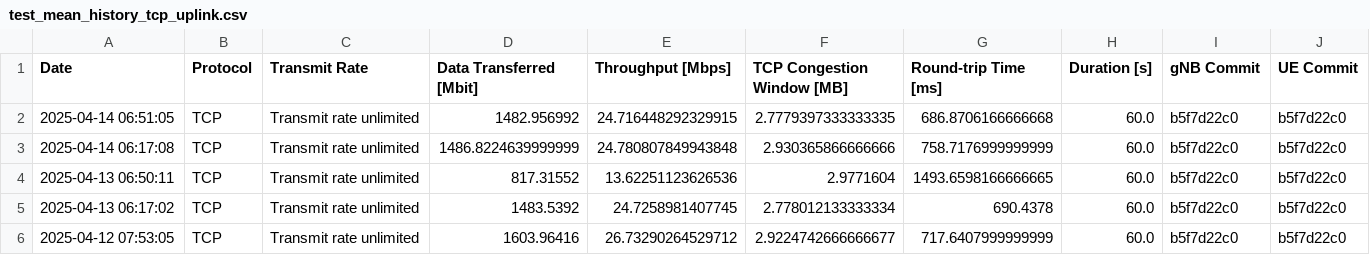
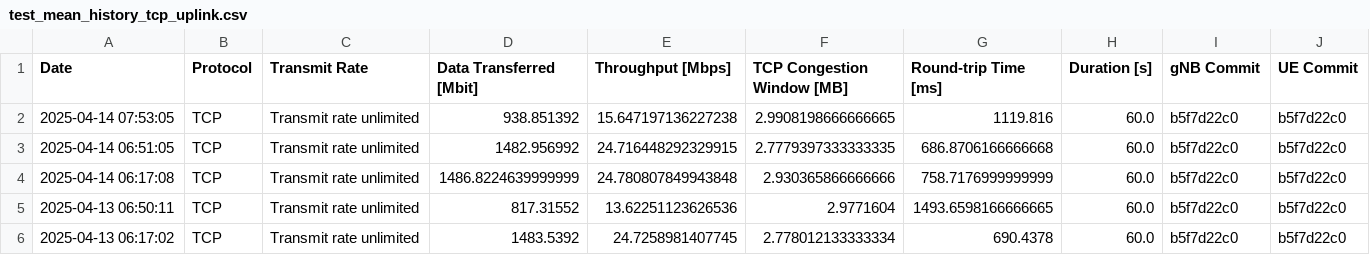
Before and after one commit to open-5g/openrangym, a CSV file: assets/test-history/test_mean_history_tcp_uplink.csv, drawn as a sheet; only a part is shown; the shorter side is filled out with more unchanged rows; the diff names each change by its address in the sheet, - before the commit and + after, or states it on an @@ line.

```diff
--- a/assets/test-history/test_mean_history_tcp_uplink.csv
+++ b/assets/test-history/test_mean_history_tcp_uplink.csv
+row 2: 2025-04-14 07:53:05 | TCP | Transmit rate unlimited | 938.851392 | 15.647197136227238 | 2.9908198666666665 | 1119.816 | 60.0 | b5f7d22c0 | b5f7d22c0
```
Also changed, not shown: assets/test-history/test_mean_history_tcp_downlink.csv, 1 other file.
